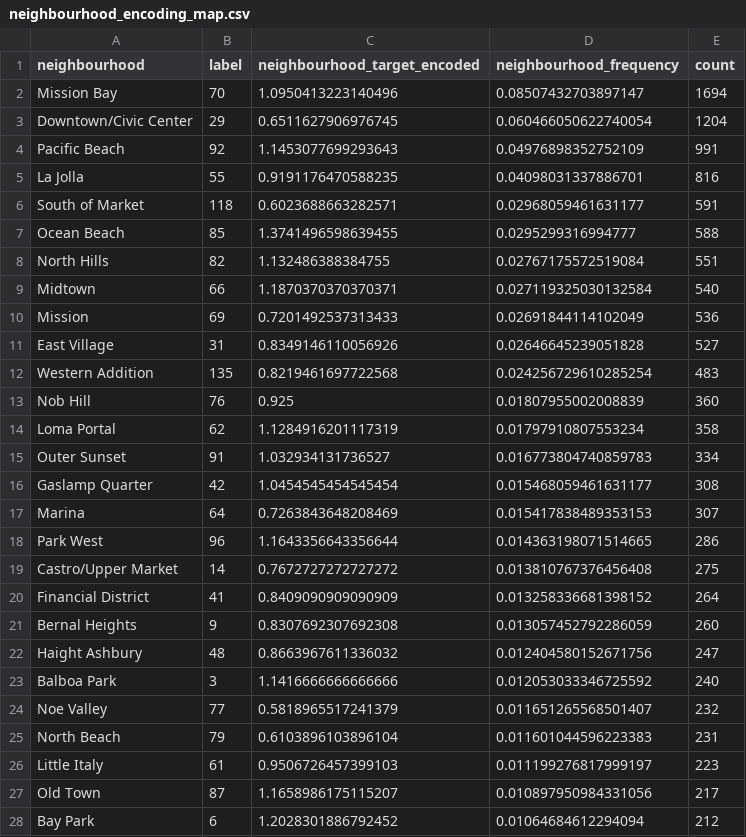
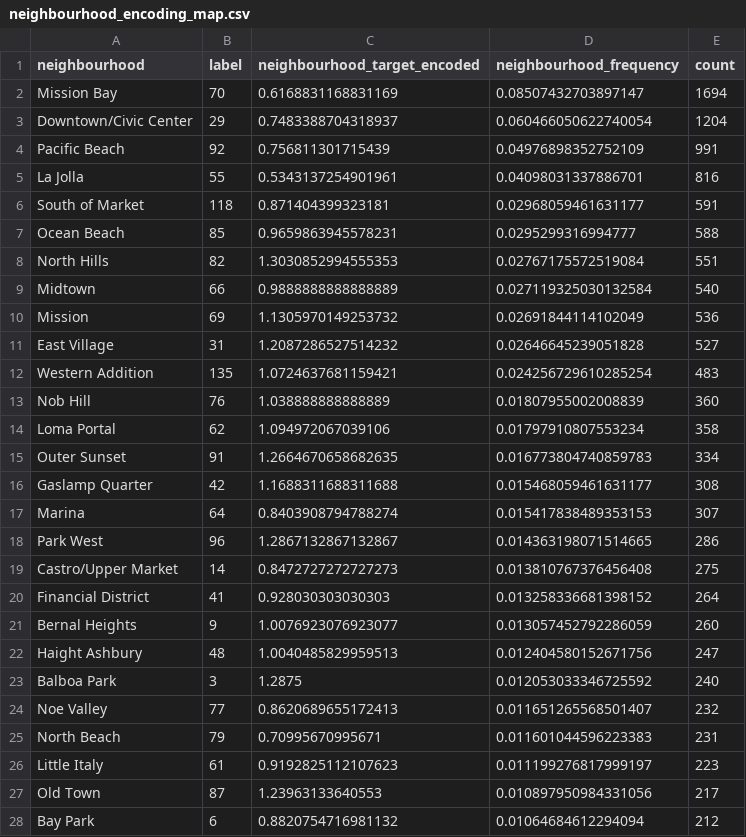
Before and after one commit to MuhammedFatihAsan/ML-Project, a CSV file: outputs/neighbourhood_encoding_map.csv, drawn as a sheet; only a part is shown; the diff covers the shown part only.

```diff
--- a/outputs/neighbourhood_encoding_map.csv
+++ b/outputs/neighbourhood_encoding_map.csv
@@ -1,28 +1,28 @@
 neighbourhood,label,neighbourhood_target_encoded,neighbourhood_frequency,count
-Mission Bay,70,1.0950413223140496,0.08507432703897147,1694
-Downtown/Civic Center,29,0.6511627906976745,0.060466050622740054,1204
-Pacific Beach,92,1.1453077699293643,0.04976898352752109,991
-La Jolla,55,0.9191176470588235,0.04098031337886701,816
-South of Market,118,0.6023688663282571,0.02968059461631177,591
-Ocean Beach,85,1.3741496598639455,0.0295299316994777,588
-North Hills,82,1.132486388384755,0.02767175572519084,551
-Midtown,66,1.1870370370370371,0.027119325030132584,540
-Mission,69,0.7201492537313433,0.02691844114102049,536
-East Village,31,0.8349146110056926,0.02646645239051828,527
-Western Addition,135,0.8219461697722568,0.024256729610285254,483
-Nob Hill,76,0.925,0.01807955002008839,360
-Loma Portal,62,1.1284916201117319,0.01797910807553234,358
-Outer Sunset,91,1.032934131736527,0.016773804740859783,334
-Gaslamp Quarter,42,1.0454545454545454,0.015468059461631177,308
-Marina,64,0.7263843648208469,0.015417838489353153,307
-Park West,96,1.1643356643356644,0.014363198071514665,286
-Castro/Upper Market,14,0.7672727272727272,0.013810767376456408,275
-Financial District,41,0.8409090909090909,0.013258336681398152,264
-Bernal Heights,9,0.8307692307692308,0.013057452792286059,260
-Haight Ashbury,48,0.8663967611336032,0.012404580152671756,247
-Balboa Park,3,1.1416666666666666,0.012053033346725592,240
-Noe Valley,77,0.5818965517241379,0.011651265568501407,232
-North Beach,79,0.6103896103896104,0.011601044596223383,231
-Little Italy,61,0.9506726457399103,0.011199276817999197,223
-Old Town,87,1.1658986175115207,0.010897950984331056,217
-Bay Park,6,1.2028301886792452,0.01064684612294094,212
+Mission Bay,70,0.6168831168831169,0.08507432703897147,1694
+Downtown/Civic Center,29,0.7483388704318937,0.060466050622740054,1204
+Pacific Beach,92,0.756811301715439,0.04976898352752109,991
+La Jolla,55,0.5343137254901961,0.04098031337886701,816
+South of Market,118,0.871404399323181,0.02968059461631177,591
+Ocean Beach,85,0.9659863945578231,0.0295299316994777,588
+North Hills,82,1.3030852994555353,0.02767175572519084,551
+Midtown,66,0.9888888888888889,0.027119325030132584,540
+Mission,69,1.1305970149253732,0.02691844114102049,536
+East Village,31,1.2087286527514232,0.02646645239051828,527
+Western Addition,135,1.0724637681159421,0.024256729610285254,483
+Nob Hill,76,1.038888888888889,0.01807955002008839,360
+Loma Portal,62,1.094972067039106,0.01797910807553234,358
+Outer Sunset,91,1.2664670658682635,0.016773804740859783,334
+Gaslamp Quarter,42,1.1688311688311688,0.015468059461631177,308
+Marina,64,0.8403908794788274,0.015417838489353153,307
+Park West,96,1.2867132867132867,0.014363198071514665,286
+Castro/Upper Market,14,0.8472727272727273,0.013810767376456408,275
+Financial District,41,0.928030303030303,0.013258336681398152,264
+Bernal Heights,9,1.0076923076923077,0.013057452792286059,260
+Haight Ashbury,48,1.0040485829959513,0.012404580152671756,247
+Balboa Park,3,1.2875,0.012053033346725592,240
+Noe Valley,77,0.8620689655172413,0.011651265568501407,232
+North Beach,79,0.70995670995671,0.011601044596223383,231
+Little Italy,61,0.9192825112107623,0.011199276817999197,223
+Old Town,87,1.23963133640553,0.010897950984331056,217
+Bay Park,6,0.8820754716981132,0.01064684612294094,212
```
Also changed, not shown: 106 edited cells elsewhere in this file, outputs/categorical_encoding_statistics.csv, 55 other files.
